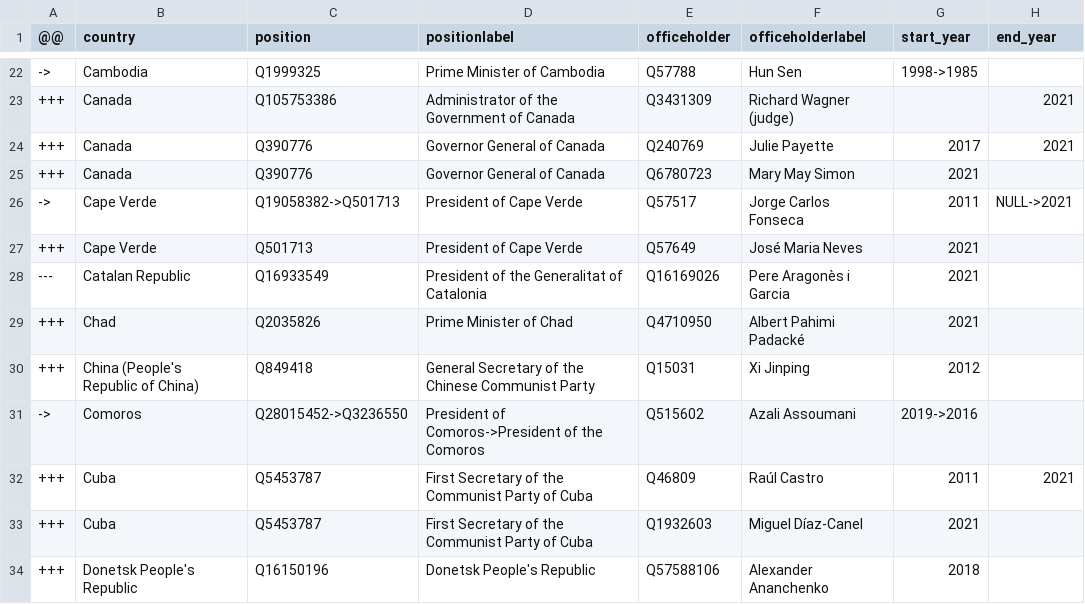
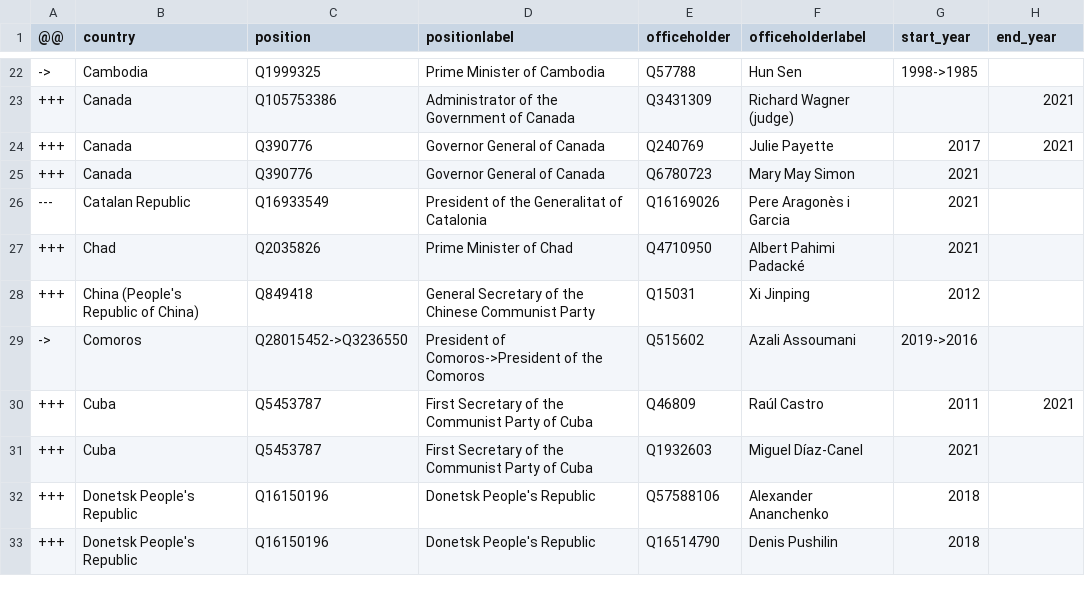
Before and after one commit to every-politician-scrapers/world-leaders-2021, a CSV file: data/diff.csv, drawn as a sheet; only a part is shown, gaps mark what is left out; the shorter side is filled out with more unchanged rows; the diff names each change by its address in the sheet, - before the commit and + after, or states it on an @@ line.

```diff
--- a/data/diff.csv
+++ b/data/diff.csv
-row 26: -> | Cape Verde | Q19058382->Q501713 | President of Cape Verde | Q57517 | Jorge Carlos Fonseca | 2011 | NULL->2021
-row 27: +++ | Cape Verde | Q501713 | President of Cape Verde | Q57649 | José Maria Neves | 2021
```
Also changed, not shown: data/wikidata.csv.
